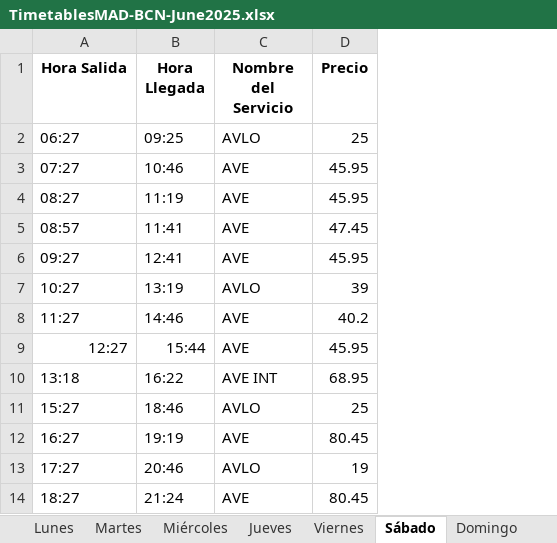
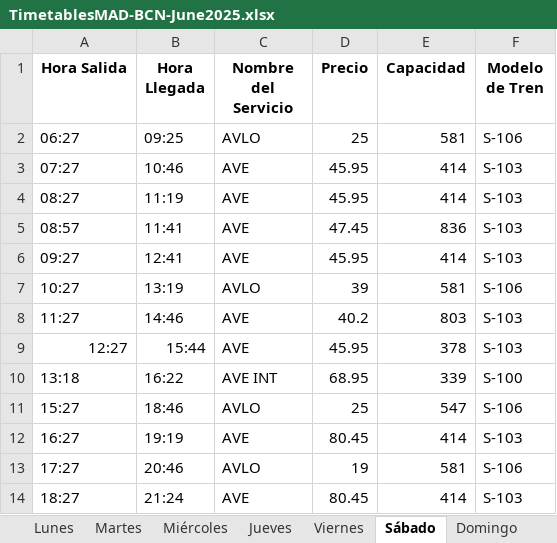
Before and after one commit to JoseAngelMartinB/DCL-train-market, an Excel workbook: DataGenerationROBIN/data/TimetablesMAD-BCN-June2025.xlsx, sheet Sábado, drawn as a sheet; only a part is shown; values as stored, in another font and other column widths than the file's, no borders; the diff names each change by its address in the sheet, - before the commit and + after, or states it on an @@ line.

```diff
--- a/DataGenerationROBIN/data/TimetablesMAD-BCN-June2025.xlsx (sheet Sábado)
+++ b/DataGenerationROBIN/data/TimetablesMAD-BCN-June2025.xlsx (sheet Sábado)
+column E (Capacidad), rows 2-14: 581 | 414 | 414 | 836 | 414 | 581 | 803 | 378 | 339 | 547 | 414 | 581 | 414
+column F (Modelo de Tren), rows 2-14: S-106 | S-103 | S-103 | S-103 | S-103 | S-106 | S-103 | S-103 | S-100 | S-106 | S-103 | S-106 | S-103
```
Also changed, not shown: sheet Jueves, sheet Domingo, sheet Viernes, sheet Martes, sheet Miércoles, sheet Lunes, 15 other files.
